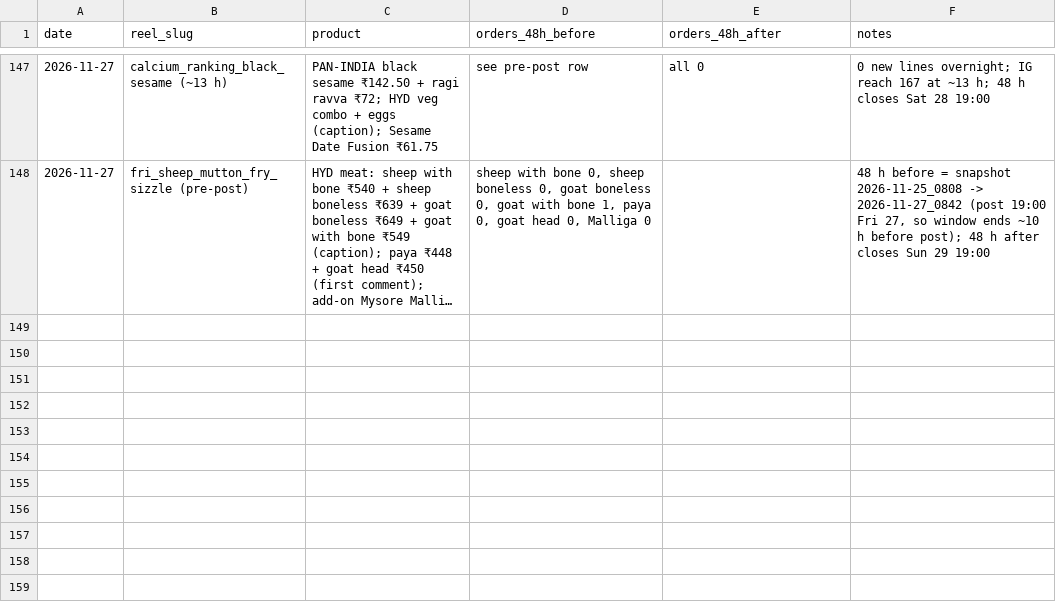
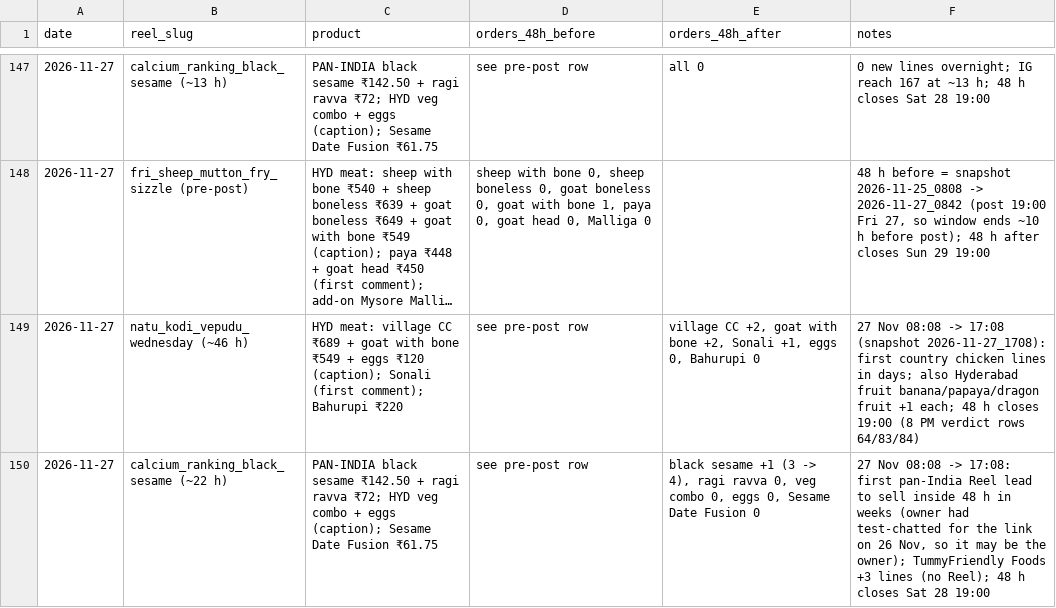
Before and after one commit to gjsgopi-dev/pureorganiczone-reels, a CSV file: insights/reel_sales.csv, drawn as a sheet; only a part is shown, gaps mark what is left out; long unchanged cells end in …; the diff names each change by its address in the sheet, - before the commit and + after, or states it on an @@ line.

```diff
--- a/insights/reel_sales.csv
+++ b/insights/reel_sales.csv
+row 149: 2026-11-27 | natu_kodi_vepudu_wednesday (~46 h) | HYD meat: village CC ₹689 + goat with bone ₹549 + eggs ₹120 (caption); Sonali (first comment); Bahurupi ₹220 | see pre-post row | village CC +2, goat with bone +2, Sonali +1, eggs 0, Bahurupi 0 | 27 Nov 08:08 -> 17:08 (snapshot 2026-11-27_1708): first country chicken lines in days; also Hyderabad fruit banana/papaya/dragon fruit +1 each; 48 h closes 19:00 (8 PM verdict rows 64/83/84)
+row 150: 2026-11-27 | calcium_ranking_black_sesame (~22 h) | PAN-INDIA black sesame ₹142.50 + ragi ravva ₹72; HYD veg combo + eggs (caption); Sesame Date Fusion ₹61.75 | see pre-post row | black sesame +1 (3 -> 4), ragi ravva 0, veg combo 0, eggs 0, Sesame Date Fusion 0 | 27 Nov 08:08 -> 17:08: first pan-India Reel lead to sell inside 48 h in weeks (owner had test-chatted for the link on 26 Nov, so it may be the owner); TummyFriendly Foods +3 lines (no Reel); 48 h closes Sat 28 19:00
```
Also changed, not shown: insights/customer_feedback.csv, insights/growth_tests.csv, 5 other files.
